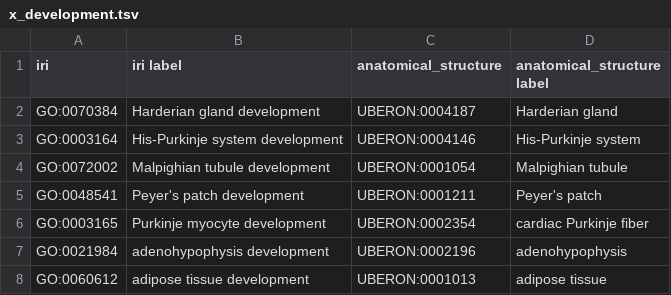
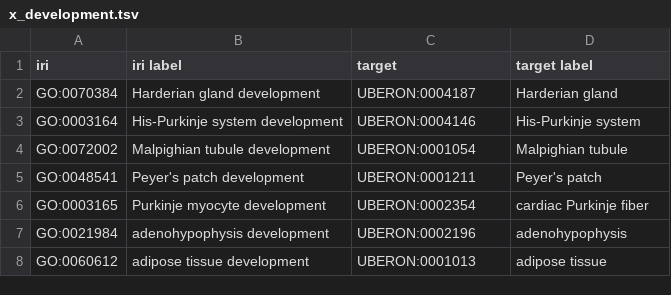
Before and after one commit to geneontology/go-ontology, a TSV file: src/design_patterns/x_development.tsv, drawn as a sheet; only a part is shown.

Commit message:
fixed header

```diff
--- a/src/design_patterns/x_development.tsv
+++ b/src/design_patterns/x_development.tsv
@@ -1,2 +1,2 @@
-iri	iri label	anatomical_structure	anatomical_structure label
+iri	iri label	target	target label
 GO:0070384	Harderian gland development	UBERON:0004187	Harderian gland
```
